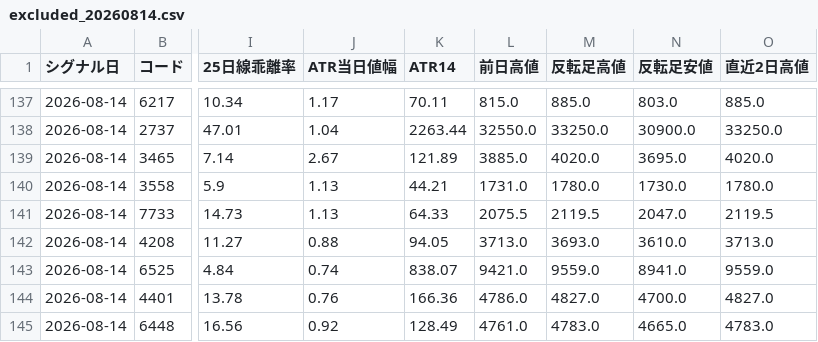
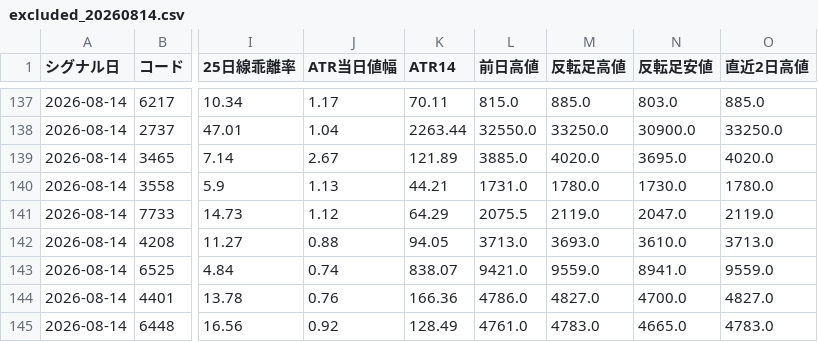
Before and after one commit to syake1/anti-trading-system, a CSV file: data/excluded_20260814.csv, drawn as a sheet; only a part is shown, gaps mark what is left out; the diff names each change by its address in the sheet, - before the commit and + after, or states it on an @@ line.

```diff
--- a/data/excluded_20260814.csv
+++ b/data/excluded_20260814.csv
-J141 (ATR当日値幅): 1.13
+J141 (ATR当日値幅): 1.12
-K141 (ATR14): 64.33
+K141 (ATR14): 64.29
-M141 (反転足高値): 2119.5
+M141 (反転足高値): 2119.0
-O141 (直近2日高値): 2119.5
+O141 (直近2日高値): 2119.0
```
Also changed, not shown: anti_candidates_20260814.csv, data/market_environment.csv, 5 other files.
